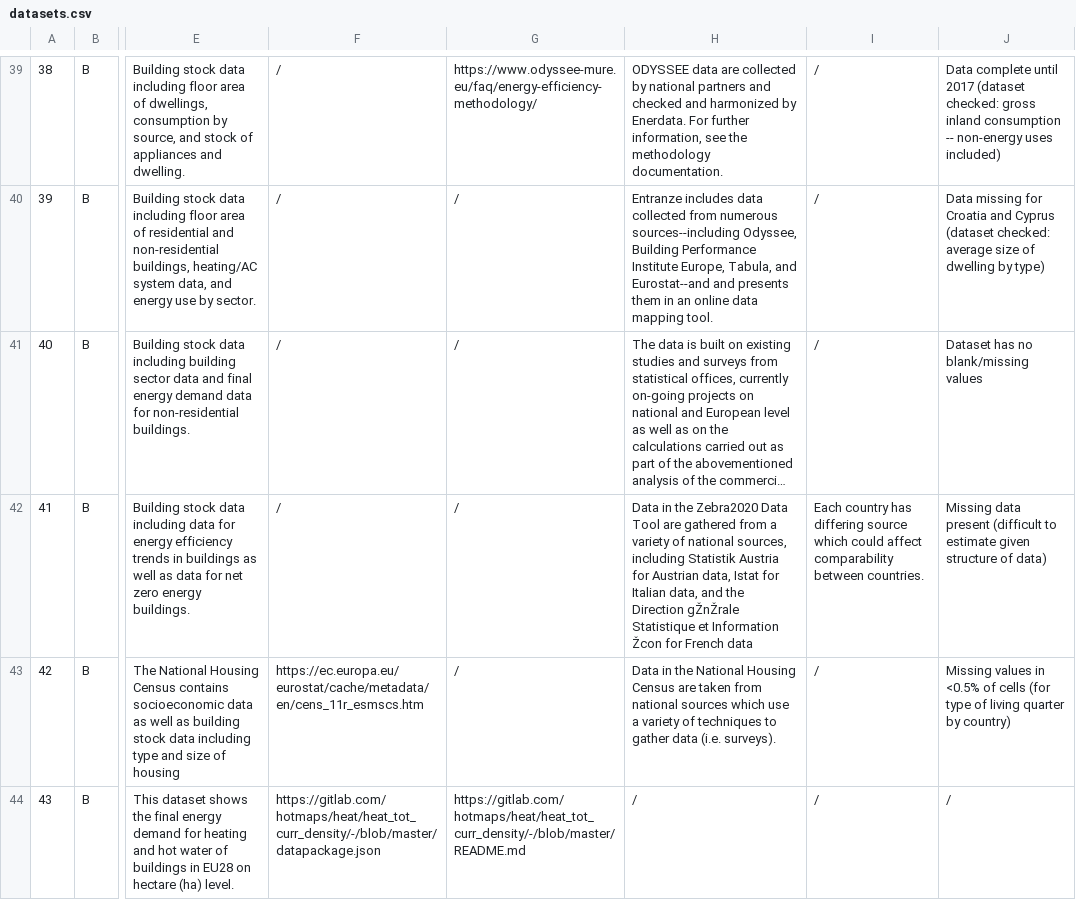
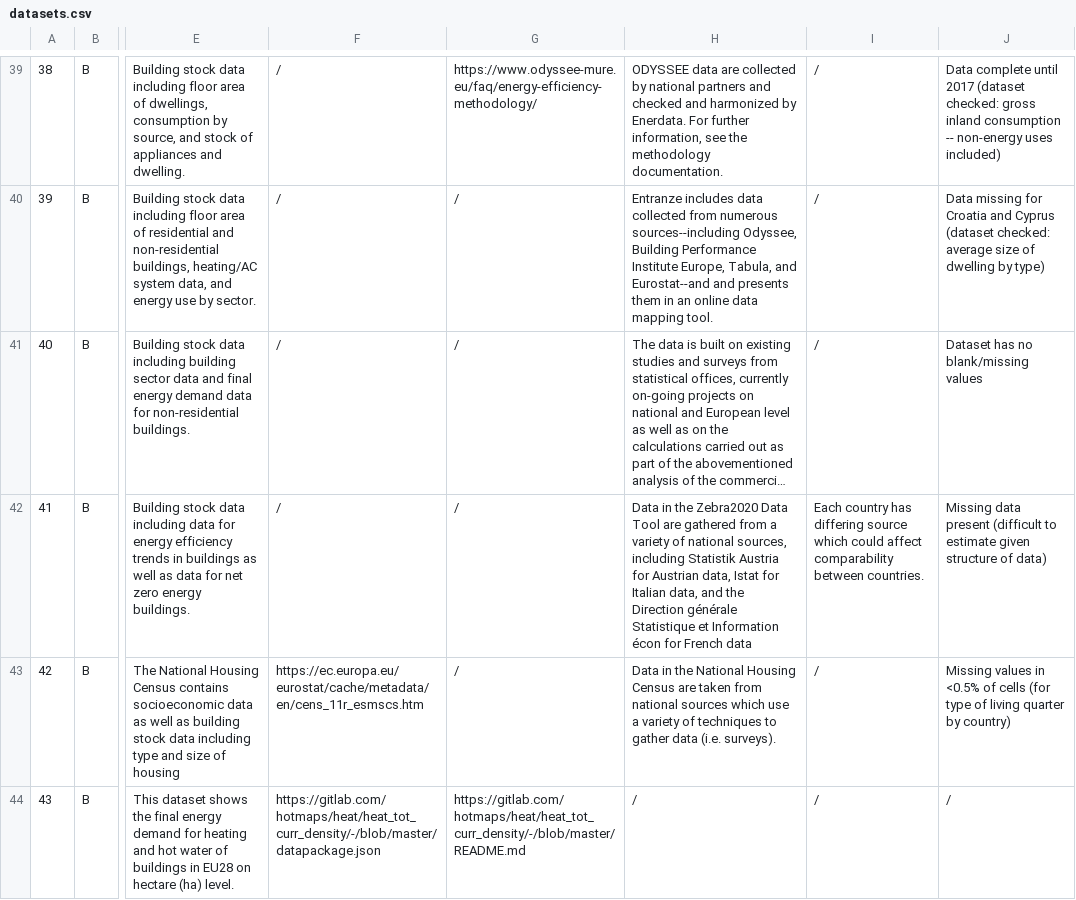
Before and after one commit to enermaps/enermaps, a CSV file: di/datasets.csv, drawn as a sheet; only a part is shown, gaps mark what is left out; long unchanged cells end in …; the diff covers the shown part only; the diff names each change by its address in the sheet, - before the commit and + after, or states it on an @@ line.

Commit message:
csv to UTF-8

```diff
--- a/di/datasets.csv
+++ b/di/datasets.csv
-H42: …the Direction gŽnŽrale Statistique et Information Žcon for French…
+H42: …the Direction générale Statistique et Information écon for French…
```
Also changed, not shown: 18 edited cells elsewhere in this file.
